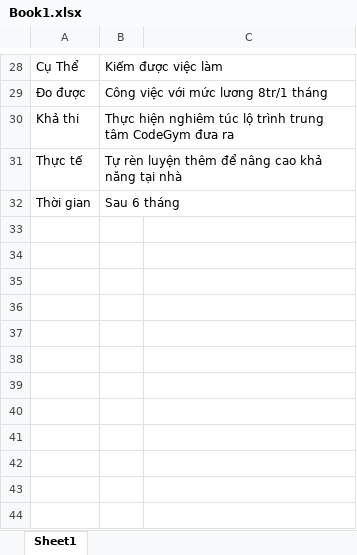
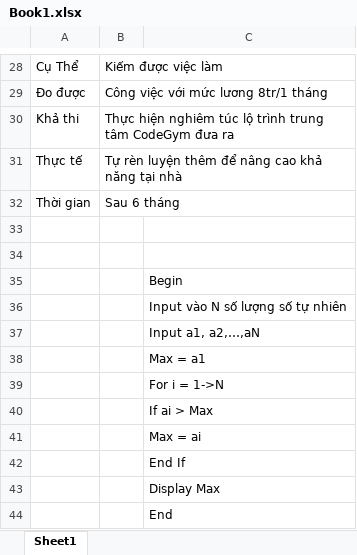
Before and after one commit to letoandn2192/C0520G1-LeToan, an Excel workbook: Module 1/1. Hoc_Cach_Hoc/Bai_Tap/Book1.xlsx, sheet Sheet1, drawn as a sheet; only a part is shown, gaps mark what is left out; values as stored, in another font and other column widths than the file's, no borders; charts and pictures not drawn; the diff names each change by its address in the sheet, - before the commit and + after, or states it on an @@ line.

```diff
--- a/Module 1/1. Hoc_Cach_Hoc/Bai_Tap/Book1.xlsx (sheet Sheet1)
+++ b/Module 1/1. Hoc_Cach_Hoc/Bai_Tap/Book1.xlsx (sheet Sheet1)
+row 33: (empty)
+row 34: (empty)
+row 35:  |  | Begin
+row 36:  |  | Input vào N số lượng số tự nhiên
+row 37:  |  | Input a1, a2,…,aN
+row 38:  |  | Max = a1
+row 39:  |  | For i = 1->N
+row 40:  |  | If ai > Max
+row 41:  |  | Max = ai
+row 42:  |  | End If
+row 43:  |  | Display Max
+row 44:  |  | End
```
Also changed, not shown: charts or pictures, 6 other files.
